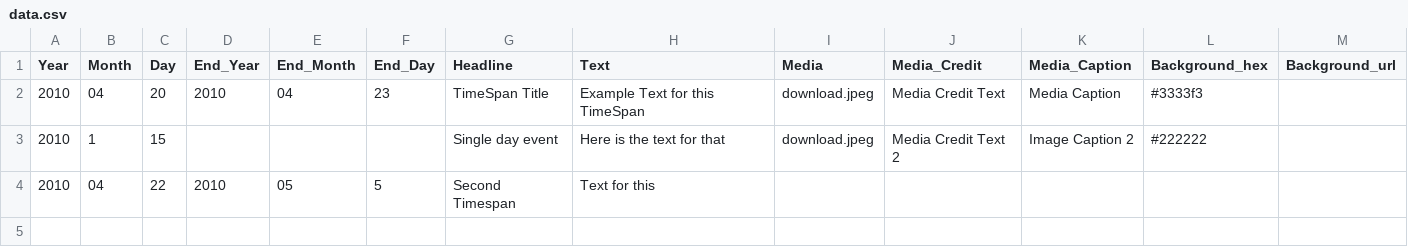
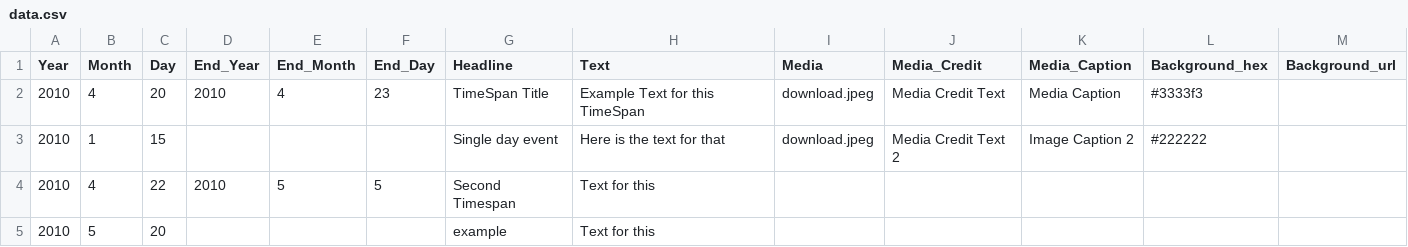
Before and after one commit to T-Tatsuya-W/Timeline, a CSV file: data.csv, drawn as a sheet.

```diff
--- a/data.csv
+++ b/data.csv
@@ -1,4 +1,5 @@
 Year,Month,Day,End_Year,End_Month,End_Day,Headline,Text,Media,Media_Credit,Media_Caption,Background_hex,Background_url
-2010,04,20,2010,04,23,TimeSpan Title,Example Text for this TimeSpan,download.jpeg,Media Credit Text,Media Caption,#3333f3,
+2010,4,20,2010,4,23,TimeSpan Title,Example Text for this TimeSpan,download.jpeg,Media Credit Text,Media Caption,#3333f3,
 2010,1,15,,,,Single day event,Here is the text for that,download.jpeg,Media Credit Text 2,Image Caption 2,#222222,
-2010,04,22,2010,05,5,Second Timespan,Text for this,,,,,
+2010,4,22,2010,5,5,Second Timespan,Text for this,,,,,
+2010,5,20,,,,example,Text for this,,,,,
```
Also changed, not shown: 1 other file.
